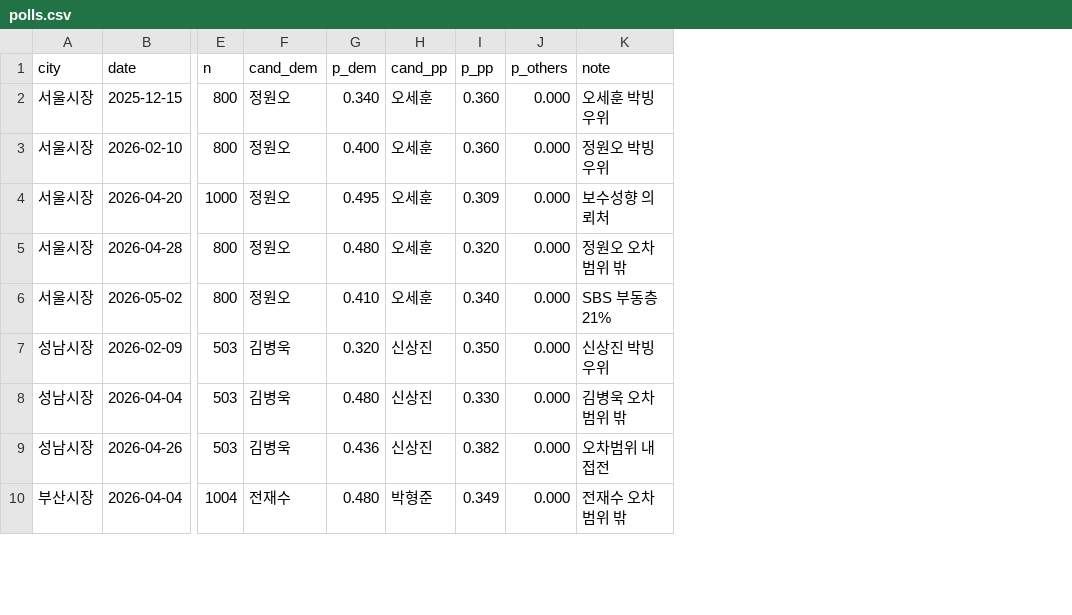
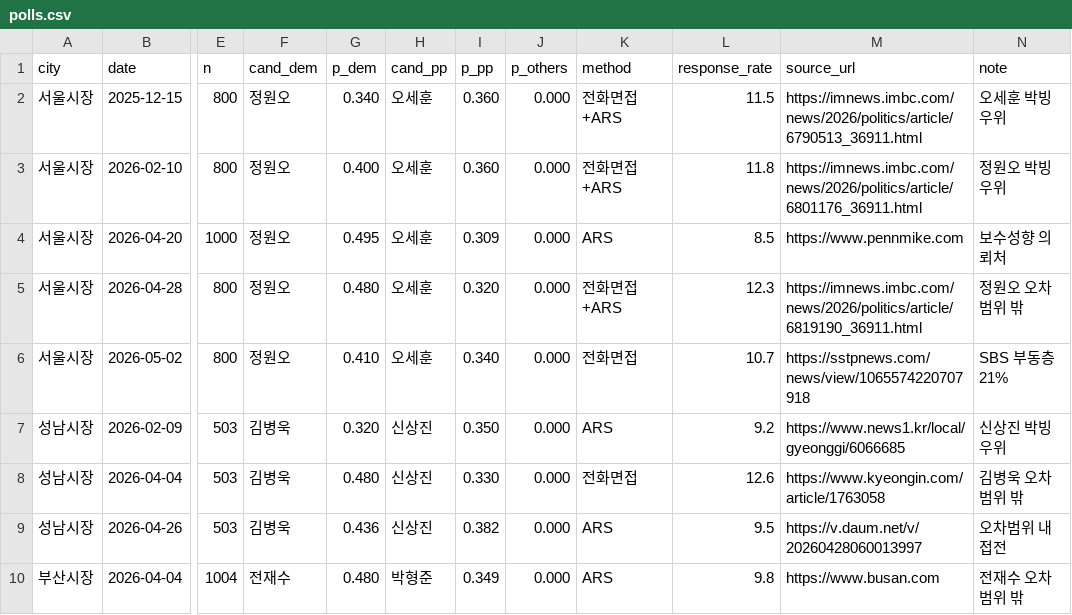
Before and after one commit to chldbswlsl/election, a CSV file: polls.csv, drawn as a sheet; only a part is shown, gaps mark what is left out; the diff names each change by its address in the sheet, - before the commit and + after, or states it on an @@ line.

```diff
--- a/polls.csv
+++ b/polls.csv
+column K (method), rows 2-10: 전화면접+ARS | 전화면접+ARS | ARS | 전화면접+ARS | 전화면접 | ARS | 전화면접 | ARS | ARS
+column L (response_rate), rows 2-10: 11.5 | 11.8 | 8.5 | 12.3 | 10.7 | 9.2 | 12.6 | 9.5 | 9.8
+column M (source_url), rows 2-10: https://imnews.imbc.com/news/2026/politics/article/6790513_36911.html | https://imnews.imbc.com/news/2026/politics/article/6801176_36911.html | https://www.pennmike.com | https://imnews.imbc.com/news/2026/politics/article/6819190_36911.html | https://sstpnews.com/news/view/1065574220707918 | https://www.news1.kr/local/gyeonggi/6066685 | https://www.kyeongin.com/article/1763058 | https://v.daum.net/v/20260428060013997 | https://www.busan.com
```
Also changed, not shown: 3 other files.
